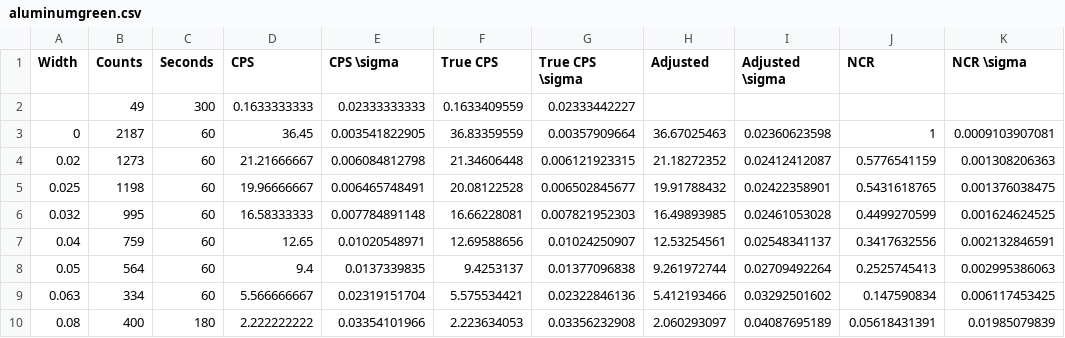
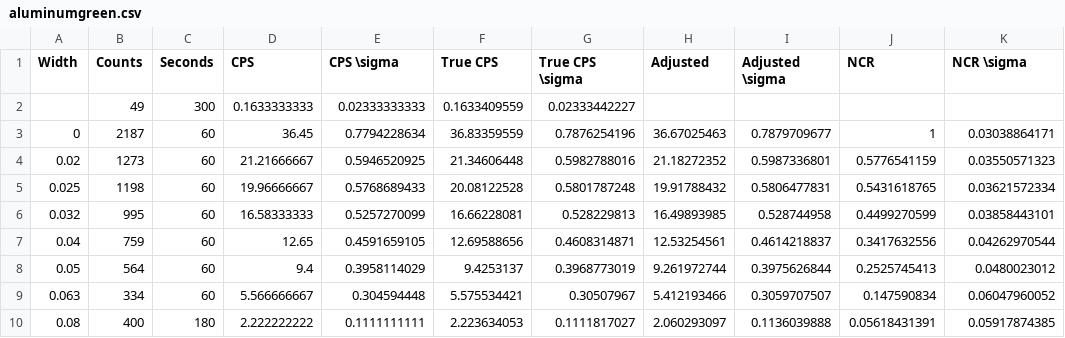
Before and after one commit to quantumish/nuclearlab, a CSV file: aluminumgreen.csv, drawn as a sheet; only a part is shown; the diff covers the shown part only.

Commit message:
Fixed Aluminum green

```diff
--- a/aluminumgreen.csv
+++ b/aluminumgreen.csv
@@ -2,9 +2,9 @@ Width,Counts,Seconds,CPS,CPS \sigma,True CPS,True CPS \sigma,Adjusted,Adjusted \
 ,49,300,0.1633333333,0.02333333333,0.1633409559,0.02333442227,,,,
-0,2187,60,36.45,0.003541822905,36.83359559,0.00357909664,36.67025463,0.02360623598,1,0.0009103907081
-0.02,1273,60,21.21666667,0.006084812798,21.34606448,0.006121923315,21.18272352,0.02412412087,0.5776541159,0.001308206363
-0.025,1198,60,19.96666667,0.006465748491,20.08122528,0.006502845677,19.91788432,0.02422358901,0.5431618765,0.001376038475
-0.032,995,60,16.58333333,0.007784891148,16.66228081,0.007821952303,16.49893985,0.02461053028,0.4499270599,0.001624624525
-0.04,759,60,12.65,0.01020548971,12.69588656,0.01024250907,12.53254561,0.02548341137,0.3417632556,0.002132846591
-0.05,564,60,9.4,0.0137339835,9.4253137,0.01377096838,9.261972744,0.02709492264,0.2525745413,0.002995386063
-0.063,334,60,5.566666667,0.02319151704,5.575534421,0.02322846136,5.412193466,0.03292501602,0.147590834,0.006117453425
-0.08,400,180,2.222222222,0.03354101966,2.223634053,0.03356232908,2.060293097,0.04087695189,0.05618431391,0.01985079839
+0,2187,60,36.45,0.7794228634,36.83359559,0.7876254196,36.67025463,0.7879709677,1,0.03038864171
+0.02,1273,60,21.21666667,0.5946520925,21.34606448,0.5982788016,21.18272352,0.5987336801,0.5776541159,0.03550571323
+0.025,1198,60,19.96666667,0.5768689433,20.08122528,0.5801787248,19.91788432,0.5806477831,0.5431618765,0.03621572334
+0.032,995,60,16.58333333,0.5257270099,16.66228081,0.528229813,16.49893985,0.528744958,0.4499270599,0.03858443101
+0.04,759,60,12.65,0.4591659105,12.69588656,0.4608314871,12.53254561,0.4614218837,0.3417632556,0.04262970544
+0.05,564,60,9.4,0.3958114029,9.4253137,0.3968773019,9.261972744,0.3975626844,0.2525745413,0.0480023012
+0.063,334,60,5.566666667,0.304594448,5.575534421,0.30507967,5.412193466,0.3059707507,0.147590834,0.06047960052
+0.08,400,180,2.222222222,0.1111111111,2.223634053,0.1111817027,2.060293097,0.1136039888,0.05618431391,0.05917874385
```
Also changed, not shown: 9 edited cells elsewhere in this file.
